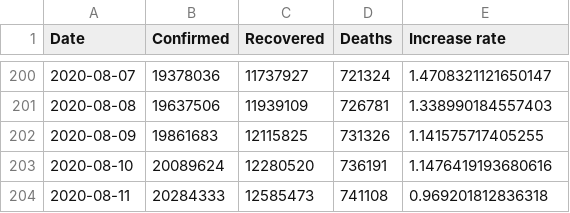
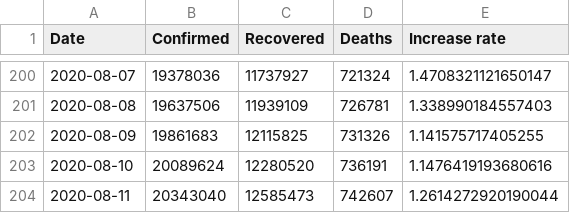
Before and after one commit to Gwardii/covid-19, a CSV file: data/worldwide-aggregated.csv, drawn as a sheet; only a part is shown, gaps mark what is left out.

```diff
--- a/data/worldwide-aggregated.csv
+++ b/data/worldwide-aggregated.csv
@@ -203,2 +203,2 @@ Date,Confirmed,Recovered,Deaths,Increase rate
 2020-08-10,20089624,12280520,736191,1.1476419193680616
-2020-08-11,20284333,12585473,741108,0.969201812836318
+2020-08-11,20343040,12585473,742607,1.2614272920190044
```
Also changed, not shown: 3 other files.
